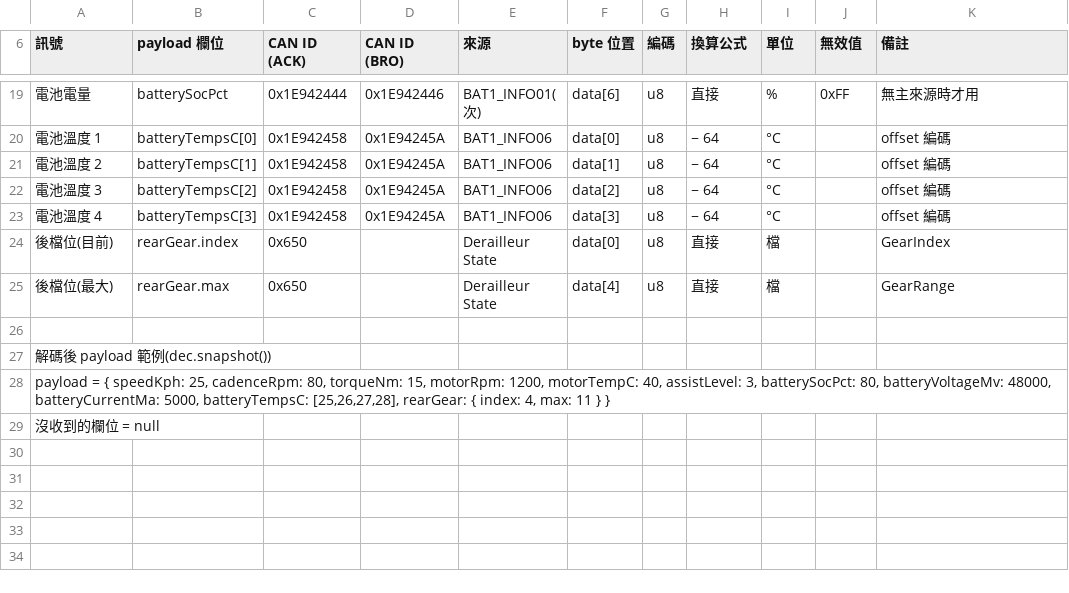
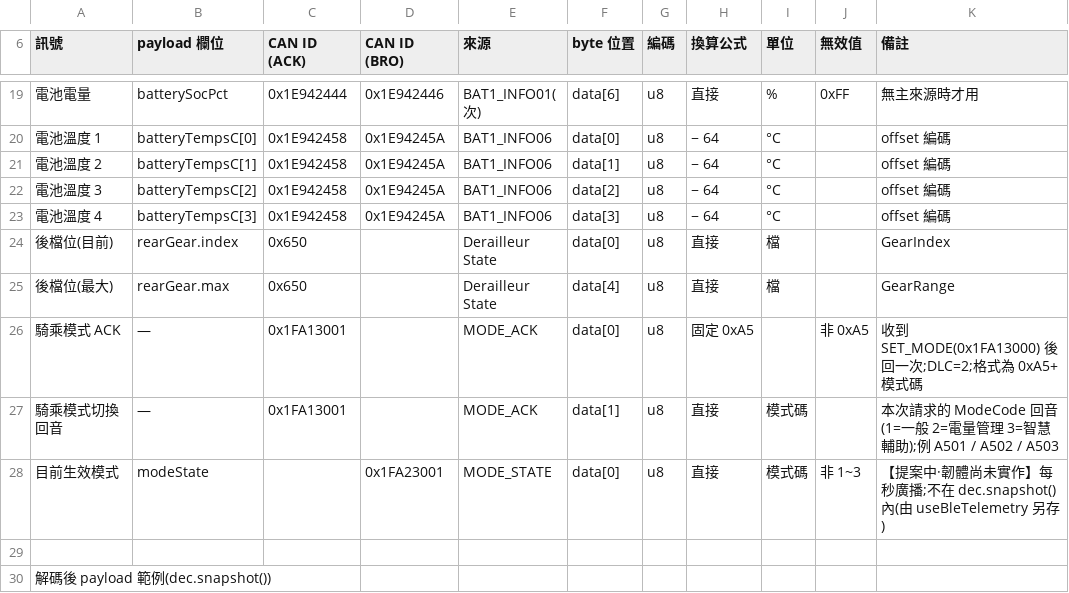
Before and after one commit to diyun1225/Ebike_GPS, a CSV file: CCPA_解封包對照表.csv, drawn as a sheet; only a part is shown, gaps mark what is left out; the shorter side is filled out with more unchanged rows.

```diff
--- a/CCPA_解封包對照表.csv
+++ b/CCPA_解封包對照表.csv
@@ -25,2 +25,5 @@
 後檔位(最大),rearGear.max,0x650,,Derailleur State,data[4],u8,直接,檔,,GearRange
+騎乘模式 ACK,—,0x1FA13001,,MODE_ACK,data[0],u8,固定 0xA5,,非 0xA5,收到 SET_MODE(0x1FA13000) 後回一次;DLC=2;格式為 0xA5+模式碼
+騎乘模式切換回音,—,0x1FA13001,,MODE_ACK,data[1],u8,直接,模式碼,,本次請求的 ModeCode 回音(1=一般 2=電量管理 3=智慧輔助);例 A501 / A502 / A503
+目前生效模式,modeState,,0x1FA23001,MODE_STATE,data[0],u8,直接,模式碼,非 1~3,【提案中·韌體尚未實作】每秒廣播;不在 dec.snapshot() 內(由 useBleTelemetry 另存)
 ,,,,,,,,,,
```
Also changed, not shown: 4 other files.
